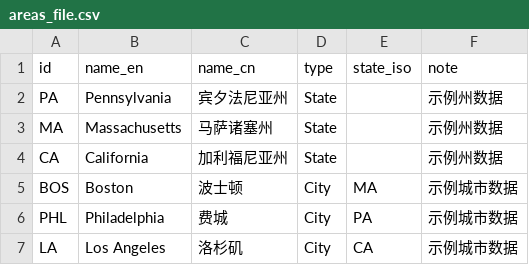
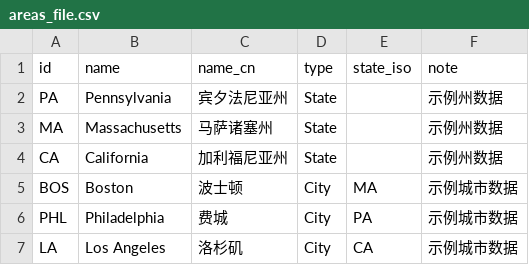
Before and after one commit to Jialei-Yang/bible_study, a CSV file: database/areas_file.csv, drawn as a sheet.

Commit message:
Update areas_file.csv

```diff
--- a/database/areas_file.csv
+++ b/database/areas_file.csv
@@ -1,2 +1,2 @@
-id,name_en,name_cn,type,state_iso,note
+id,name,name_cn,type,state_iso,note
 PA,Pennsylvania,宾夕法尼亚州,State,,示例州数据
```
